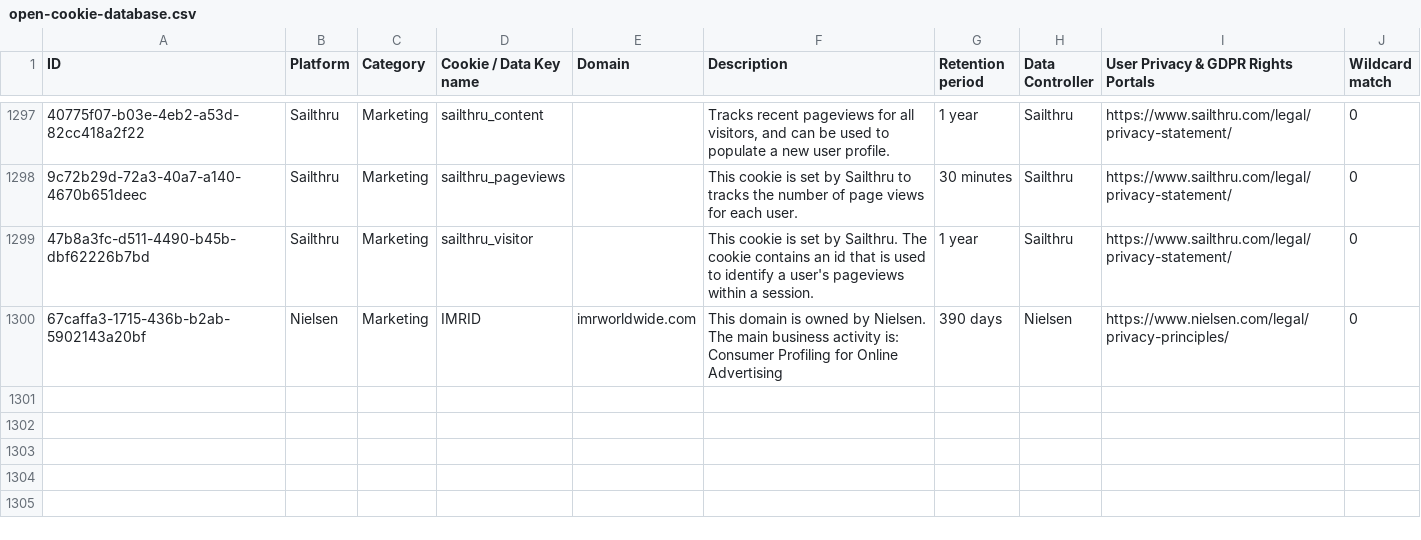
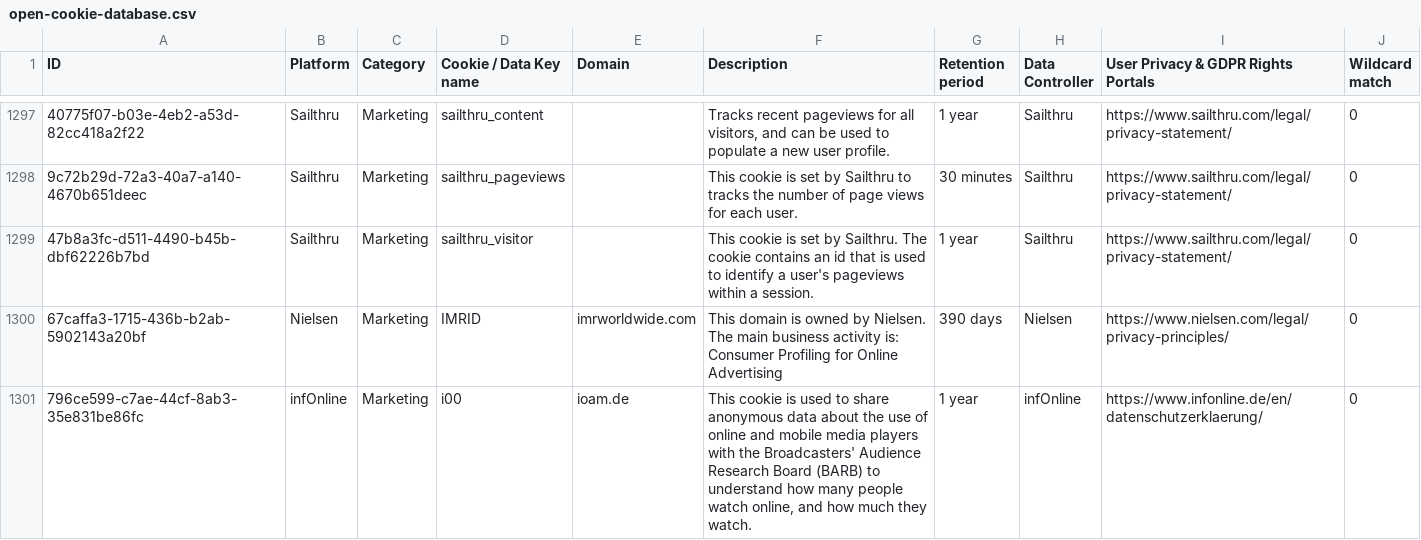
Before and after one commit to jkwakman/Open-Cookie-Database, a CSV file: open-cookie-database.csv, drawn as a sheet; only a part is shown, gaps mark what is left out; the diff names each change by its address in the sheet, - before the commit and + after, or states it on an @@ line.

Commit message:
Added infOnline cookie

```diff
--- a/open-cookie-database.csv
+++ b/open-cookie-database.csv
+row 1301: 796ce599-c7ae-44cf-8ab3-35e831be86fc | infOnline | Marketing | i00 | ioam.de | This cookie is used to share anonymous data about the use of online and mobile media players with the Broadcasters' Audience Research Board (BARB) to understand how many people watch online, and how much they watch. | 1 year | infOnline | https://www.infonline.de/en/datenschutzerklaerung/ | 0
```
